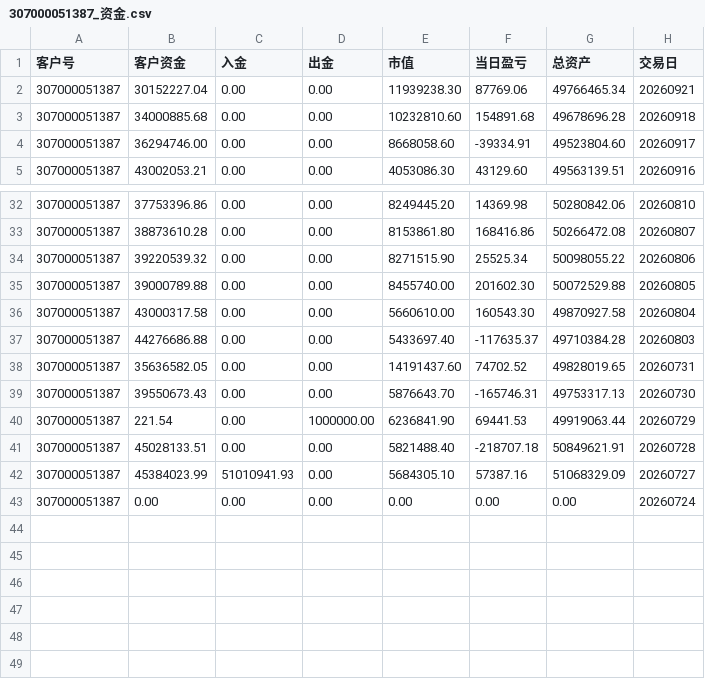
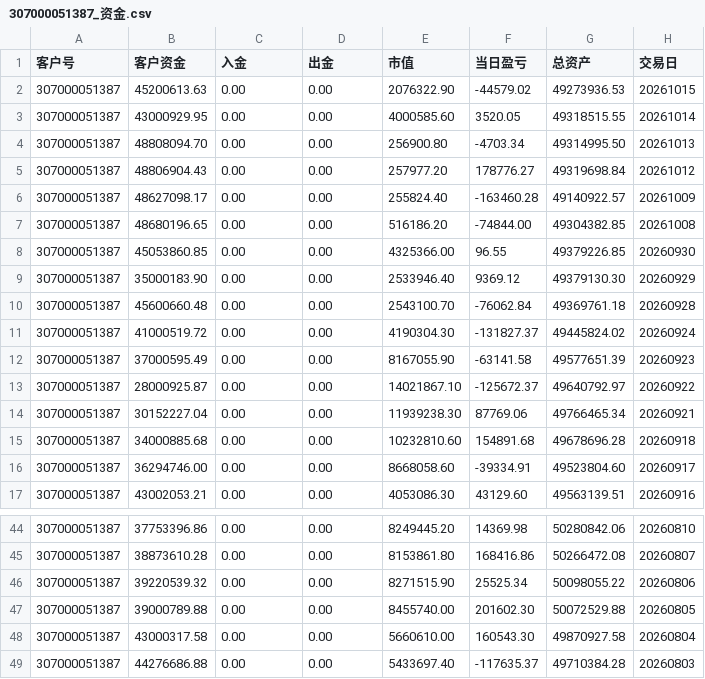
Before and after one commit to abramwang/ti-relay-trader, a CSV file: reference/307000051387_资金.csv, drawn as a sheet; only a part is shown, gaps mark what is left out; removed rows and columns are numbered as before the commit, all else as after; the diff names each change by its address in the sheet, - before the commit and + after, or states it on an @@ line.

```diff
--- a/reference/307000051387_资金.csv
+++ b/reference/307000051387_资金.csv
+row 2: 307000051387 | 45200613.63 | 0.00 | 0.00 | 2076322.90 | -44579.02 | 49273936.53 | 20261015
+row 3: 307000051387 | 43000929.95 | 0.00 | 0.00 | 4000585.60 | 3520.05 | 49318515.55 | 20261014
+row 4: 307000051387 | 48808094.70 | 0.00 | 0.00 | 256900.80 | -4703.34 | 49314995.50 | 20261013
+row 5: 307000051387 | 48806904.43 | 0.00 | 0.00 | 257977.20 | 178776.27 | 49319698.84 | 20261012
+row 6: 307000051387 | 48627098.17 | 0.00 | 0.00 | 255824.40 | -163460.28 | 49140922.57 | 20261009
+row 7: 307000051387 | 48680196.65 | 0.00 | 0.00 | 516186.20 | -74844.00 | 49304382.85 | 20261008
+row 8: 307000051387 | 45053860.85 | 0.00 | 0.00 | 4325366.00 | 96.55 | 49379226.85 | 20260930
+row 9: 307000051387 | 35000183.90 | 0.00 | 0.00 | 2533946.40 | 9369.12 | 49379130.30 | 20260929
+row 10: 307000051387 | 45600660.48 | 0.00 | 0.00 | 2543100.70 | -76062.84 | 49369761.18 | 20260928
+row 11: 307000051387 | 41000519.72 | 0.00 | 0.00 | 4190304.30 | -131827.37 | 49445824.02 | 20260924
+row 12: 307000051387 | 37000595.49 | 0.00 | 0.00 | 8167055.90 | -63141.58 | 49577651.39 | 20260923
+row 13: 307000051387 | 28000925.87 | 0.00 | 0.00 | 14021867.10 | -125672.37 | 49640792.97 | 20260922
-row 38: 307000051387 | 35636582.05 | 0.00 | 0.00 | 14191437.60 | 74702.52 | 49828019.65 | 20260731
-row 39: 307000051387 | 39550673.43 | 0.00 | 0.00 | 5876643.70 | -165746.31 | 49753317.13 | 20260730
-row 40: 307000051387 | 221.54 | 0.00 | 1000000.00 | 6236841.90 | 69441.53 | 49919063.44 | 20260729
-row 41: 307000051387 | 45028133.51 | 0.00 | 0.00 | 5821488.40 | -218707.18 | 50849621.91 | 20260728
-row 42: 307000051387 | 45384023.99 | 51010941.93 | 0.00 | 5684305.10 | 57387.16 | 51068329.09 | 20260727
-row 43: 307000051387 | 0.00 | 0.00 | 0.00 | 0.00 | 0.00 | 0.00 | 20260724
```
Also changed, not shown: reference/307000051388_资金.csv, 2 other files.
